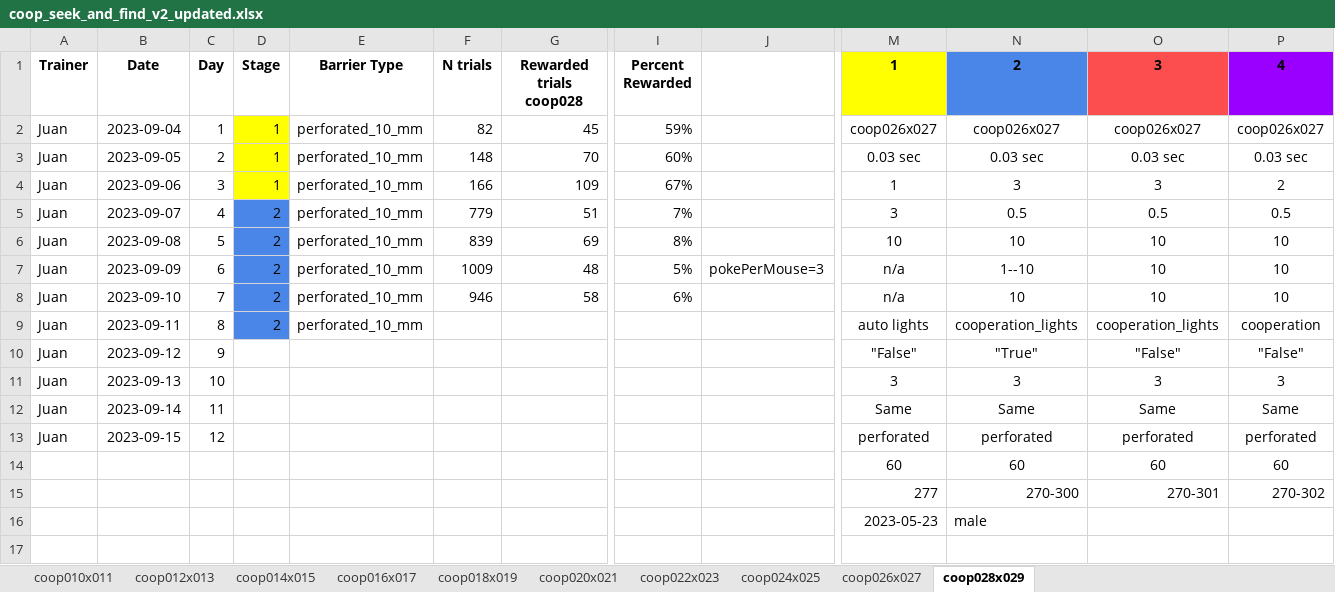
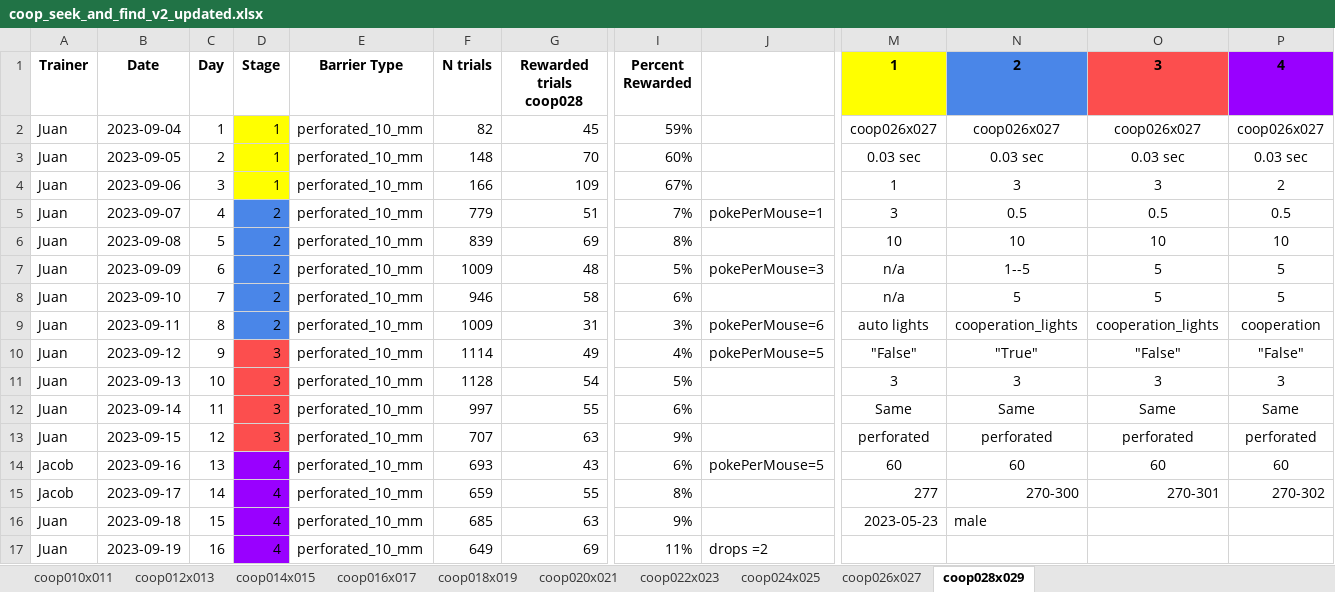
Before and after one commit to sjara/jaratest, an Excel workbook: juan/coop_seek_and_find_v2_updated.xlsx, sheet coop028x029, drawn as a sheet; only a part is shown, gaps mark what is left out; values as stored, in another font and other column widths than the file's, no borders; charts and pictures not drawn; removed rows and columns are numbered as before the commit, all else as after; rows hold the shown columns only; the diff covers the shown part only; the diff names each change by its address in the sheet, - before the commit and + after, or states it on an @@ line.

```diff
--- a/juan/coop_seek_and_find_v2_updated.xlsx (sheet coop028x029)
+++ b/juan/coop_seek_and_find_v2_updated.xlsx (sheet coop028x029)
-J5: (empty)
+J5: pokePerMouse=1
-N7 (2): 1--10
+N7 (2): 1--5
-O7:O8 (3): 10
+O7:O8 (3): 5
-P7:P8 (4): 10
+P7:P8 (4): 5
-N8 (2): 10
+N8 (2): 5
-F9 (N trials): (empty)
+F9 (N trials): 1009
-G9 (Rewarded trials coop028): (empty)
+G9 (Rewarded trials coop028): 31
-I9 (Percent Rewarded): (empty)
+I9 (Percent Rewarded): 3%
-J9: (empty)
+J9: pokePerMouse=6
-D10:D13 (Stage): (empty)
+D10:D13 (Stage): 3
-D10:D13 fill: none
+D10:D13 fill: #FC4E4E
-E10:E13 (Barrier Type): (empty)
+E10:E13 (Barrier Type): perforated_10_mm
-F10 (N trials): (empty)
+F10 (N trials): 1114
-G10 (Rewarded trials coop028): (empty)
+G10 (Rewarded trials coop028): 49
-I10 (Percent Rewarded): (empty)
+I10 (Percent Rewarded): 4%
-J10: (empty)
+J10: pokePerMouse=5
-F11 (N trials): (empty)
+F11 (N trials): 1128
-G11 (Rewarded trials coop028): (empty)
+G11 (Rewarded trials coop028): 54
-I11 (Percent Rewarded): (empty)
+I11 (Percent Rewarded): 5%
-F12 (N trials): (empty)
+F12 (N trials): 997
-G12 (Rewarded trials coop028): (empty)
+G12 (Rewarded trials coop028): 55
-I12 (Percent Rewarded): (empty)
+I12 (Percent Rewarded): 6%
-F13 (N trials): (empty)
+F13 (N trials): 707
-G13 (Rewarded trials coop028): (empty)
+G13 (Rewarded trials coop028): 63
-I13 (Percent Rewarded): (empty)
+I13 (Percent Rewarded): 9%
-row 14:  |  |  |  |  |  |  |  |  | 60 | 60 | 60 | 60
-row 15:  |  |  |  |  |  |  |  |  | 277 | 270-300 | 270-301 | 270-302
-row 16:  |  |  |  |  |  |  |  |  | 2023-05-23 | male
+row 14: Jacob | 2023-09-16 | 13 | 4 | perforated_10_mm | 693 | 43 | 6% | pokePerMouse=5 | 60 | 60 | 60 | 60
+row 15: Jacob | 2023-09-17 | 14 | 4 | perforated_10_mm | 659 | 55 | 8% |  | 277 | 270-300 | 270-301 | 270-302
+row 16: Juan | 2023-09-18 | 15 | 4 | perforated_10_mm | 685 | 63 | 9% |  | 2023-05-23 | male
+row 17: Juan | 2023-09-19 | 16 | 4 | perforated_10_mm | 649 | 69 | 11% | drops =2
```
Also changed, not shown: 17 added rows elsewhere in this sheet, sheet coop022x023, sheet coop026x027, sheet coop024x025, charts or pictures, 4 other files.
